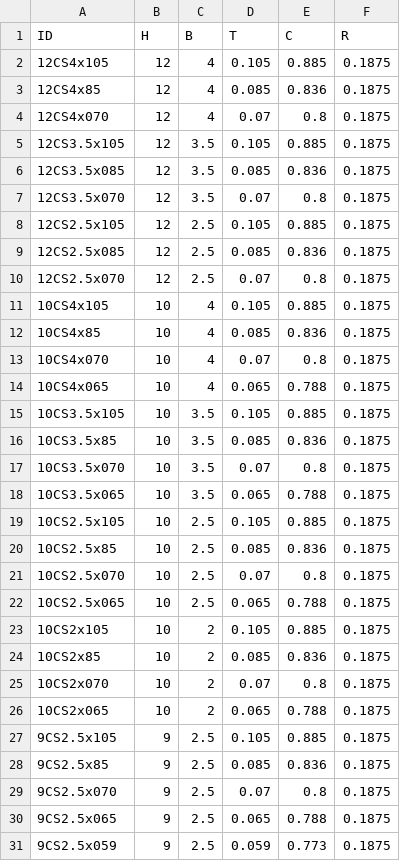
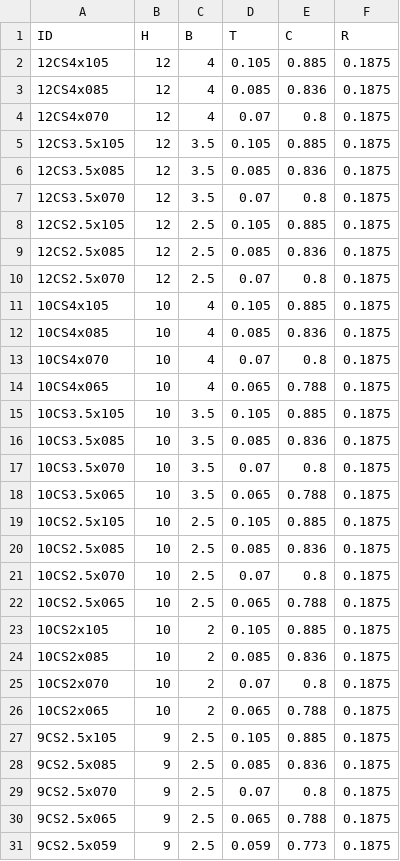
Before and after one commit to Abdelrahman912/ColdFormedChannelSection, a CSV file: ColdFormedChannelSection.Core/Database/AISI - Stiffened.csv, drawn as a sheet; only a part is shown.

Commit message:
fix db

```diff
--- a/ColdFormedChannelSection.Core/Database/AISI - Stiffened.csv
+++ b/ColdFormedChannelSection.Core/Database/AISI - Stiffened.csv
@@ -2,3 +2,3 @@ ID,H,B,T,C,R
 12CS4x105,12,4,0.105,0.885,0.1875
-12CS4x85,12,4,0.085,0.836,0.1875
+12CS4x085,12,4,0.085,0.836,0.1875
 12CS4x070,12,4,0.07,0.8,0.1875
@@ -11,3 +11,3 @@ ID,H,B,T,C,R
 10CS4x105,10,4,0.105,0.885,0.1875
-10CS4x85,10,4,0.085,0.836,0.1875
+10CS4x085,10,4,0.085,0.836,0.1875
 10CS4x070,10,4,0.07,0.8,0.1875
@@ -15,3 +15,3 @@ ID,H,B,T,C,R
 10CS3.5x105,10,3.5,0.105,0.885,0.1875
-10CS3.5x85,10,3.5,0.085,0.836,0.1875
+10CS3.5x085,10,3.5,0.085,0.836,0.1875
 10CS3.5x070,10,3.5,0.07,0.8,0.1875
@@ -19,3 +19,3 @@ ID,H,B,T,C,R
 10CS2.5x105,10,2.5,0.105,0.885,0.1875
-10CS2.5x85,10,2.5,0.085,0.836,0.1875
+10CS2.5x085,10,2.5,0.085,0.836,0.1875
 10CS2.5x070,10,2.5,0.07,0.8,0.1875
@@ -23,3 +23,3 @@ ID,H,B,T,C,R
 10CS2x105,10,2,0.105,0.885,0.1875
-10CS2x85,10,2,0.085,0.836,0.1875
+10CS2x085,10,2,0.085,0.836,0.1875
 10CS2x070,10,2,0.07,0.8,0.1875
@@ -27,3 +27,3 @@ ID,H,B,T,C,R
 9CS2.5x105,9,2.5,0.105,0.885,0.1875
-9CS2.5x85,9,2.5,0.085,0.836,0.1875
+9CS2.5x085,9,2.5,0.085,0.836,0.1875
 9CS2.5x070,9,2.5,0.07,0.8,0.1875
```
